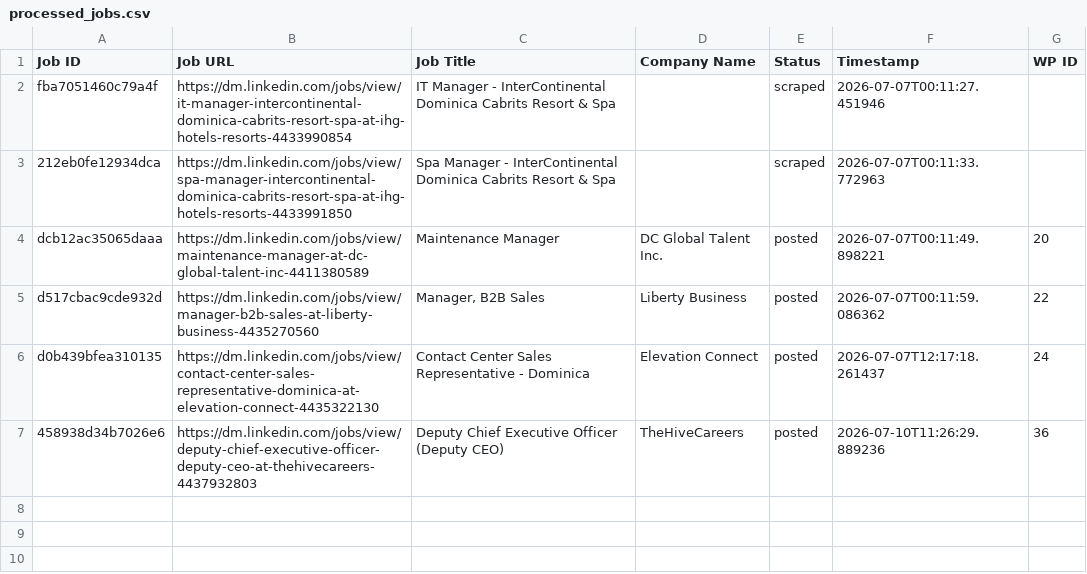
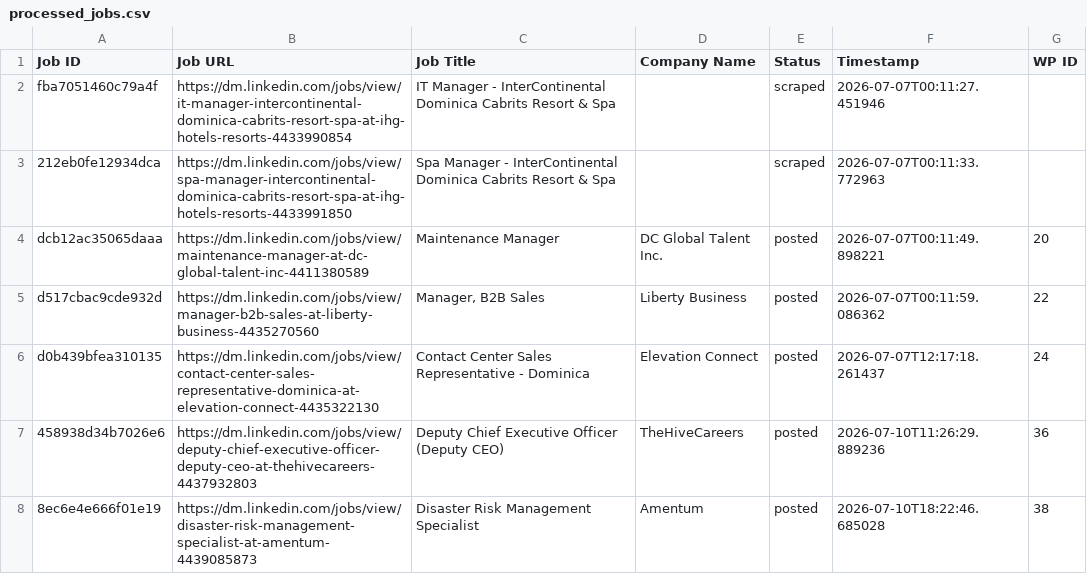
Before and after one commit to vindoky/dm, a CSV file: processed_jobs.csv, drawn as a sheet; the diff names each change by its address in the sheet, - before the commit and + after, or states it on an @@ line.

```diff
--- a/processed_jobs.csv
+++ b/processed_jobs.csv
+row 8: 8ec6e4e666f01e19 | https://dm.linkedin.com/jobs/view/disaster-risk-management-specialist-at-amentum-4439085873 | Disaster Risk Management Specialist | Amentum | posted | 2026-07-10T18:22:46.685028 | 38
```
